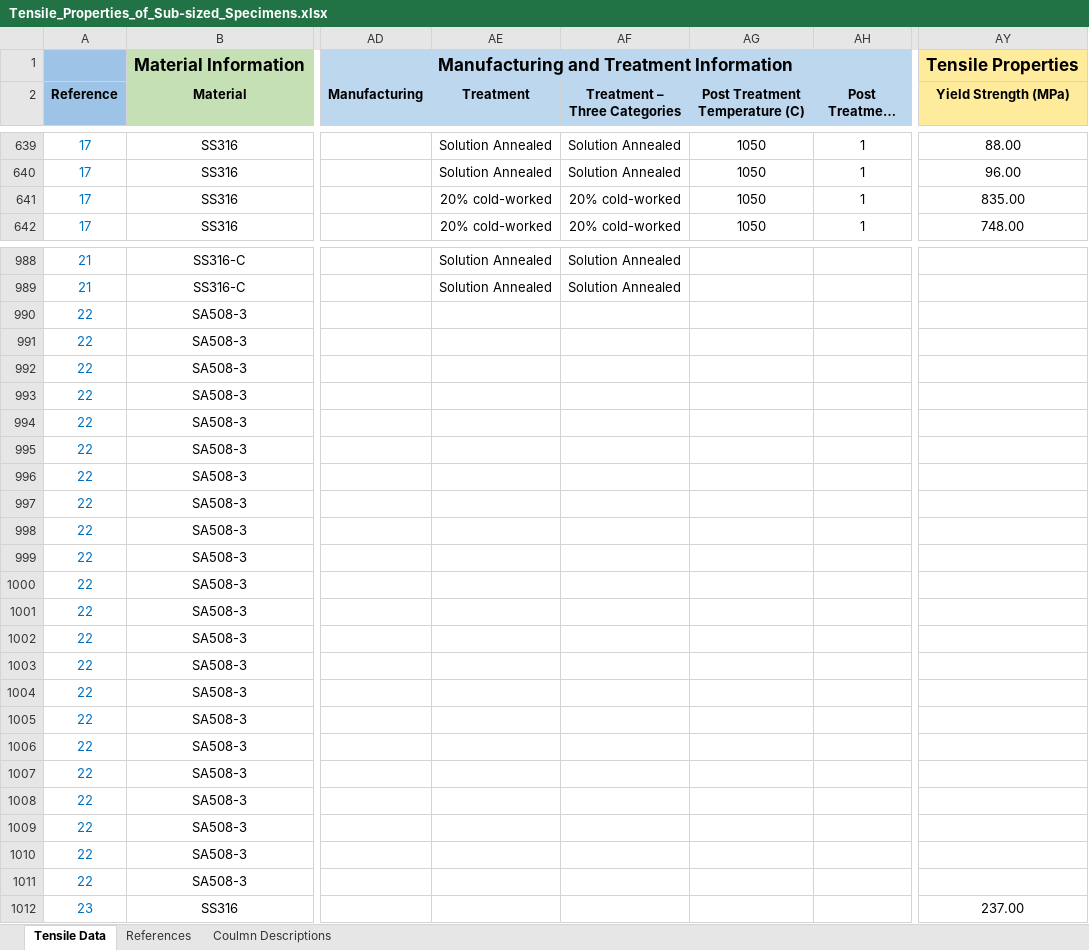
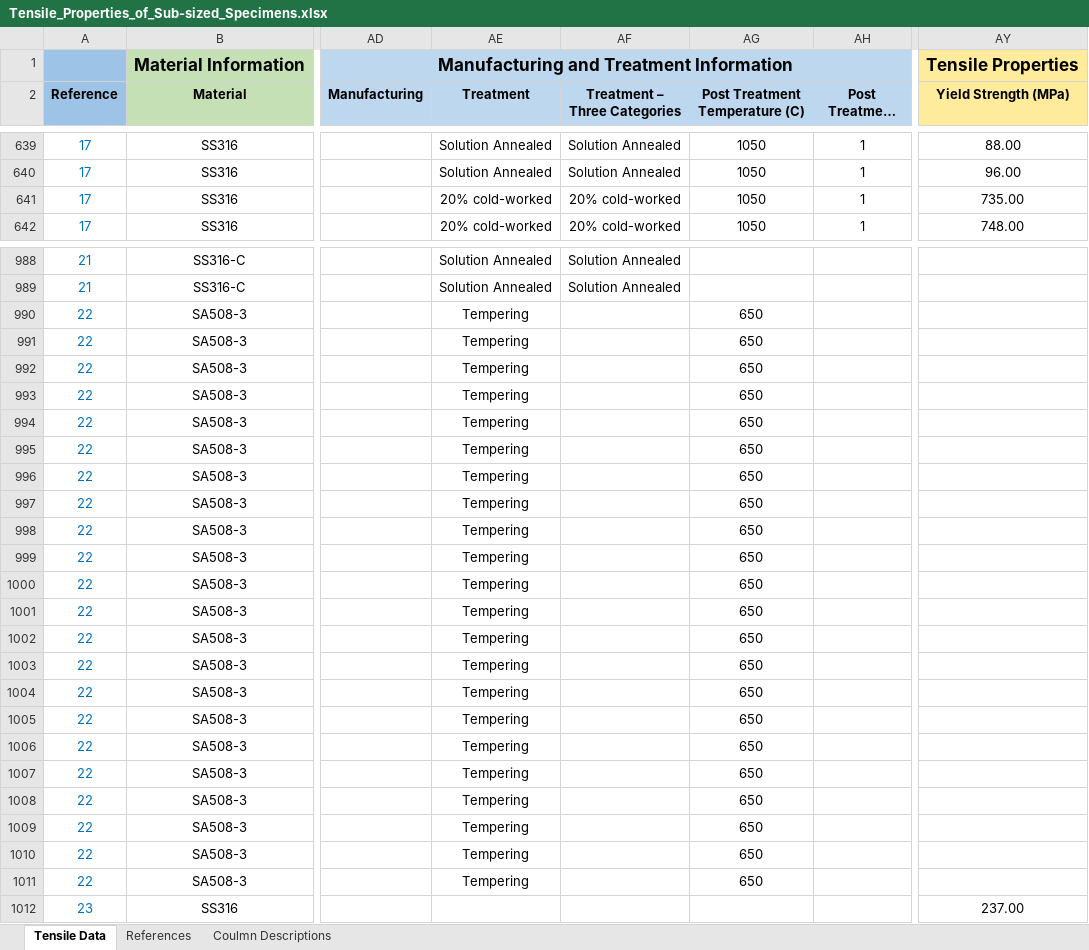
Before and after one commit to avakanski/Subsized-Specimens-Tensile-Properties, an Excel workbook: Tensile_Properties_of_Sub-sized_Specimens.xlsx, sheet Tensile Data, drawn as a sheet; only a part is shown, gaps mark what is left out; long unchanged cells end in …; values as stored, in another font and other column widths than the file's, no borders; the diff covers the shown part only; the diff names each change by its address in the sheet, - before the commit and + after, or states it on an @@ line.

```diff
--- a/Tensile_Properties_of_Sub-sized_Specimens.xlsx (sheet Tensile Data)
+++ b/Tensile_Properties_of_Sub-sized_Specimens.xlsx (sheet Tensile Data)
-AY641 (Yield Strength (MPa)): 835.00
+AY641 (Yield Strength (MPa)): 735.00
-AE990:AE1011 (Treatment): (empty)
+AE990:AE1011 (Treatment): Tempering
-AG990:AG1011 (Post Treatment Temperature (C)): (empty)
+AG990:AG1011 (Post Treatment Temperature (C)): 650
```
Also changed, not shown: 178 edited cells and cell formats elsewhere in this sheet.
